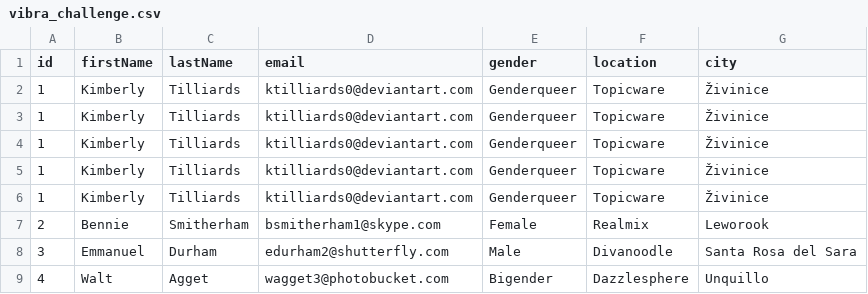
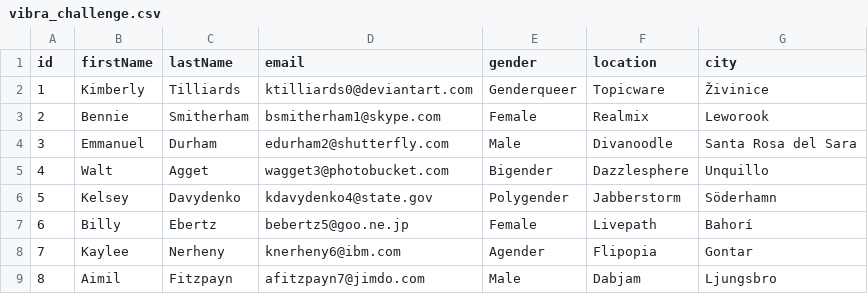
Before and after one commit to SantiagoGalvez00/Vibra-Gaming-test, a CSV file: Client/src/Recursos/vibra_challenge.csv, drawn as a sheet; only a part is shown; the shorter side is filled out with more unchanged rows.

```diff
--- a/Client/src/Recursos/vibra_challenge.csv
+++ b/Client/src/Recursos/vibra_challenge.csv
@@ -1,6 +1,2 @@
 id,firstName,lastName,email,gender,location,city
-1,Kimberly,Tilliards,ktilliards0@deviantart.com,Genderqueer,Topicware,Živinice
-1,Kimberly,Tilliards,ktilliards0@deviantart.com,Genderqueer,Topicware,Živinice
-1,Kimberly,Tilliards,ktilliards0@deviantart.com,Genderqueer,Topicware,Živinice
-1,Kimberly,Tilliards,ktilliards0@deviantart.com,Genderqueer,Topicware,Živinice
 1,Kimberly,Tilliards,ktilliards0@deviantart.com,Genderqueer,Topicware,Živinice
```
Also changed, not shown: 3 other files.
